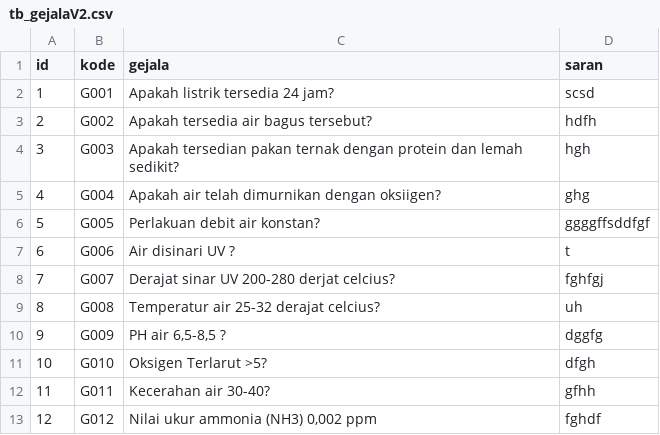
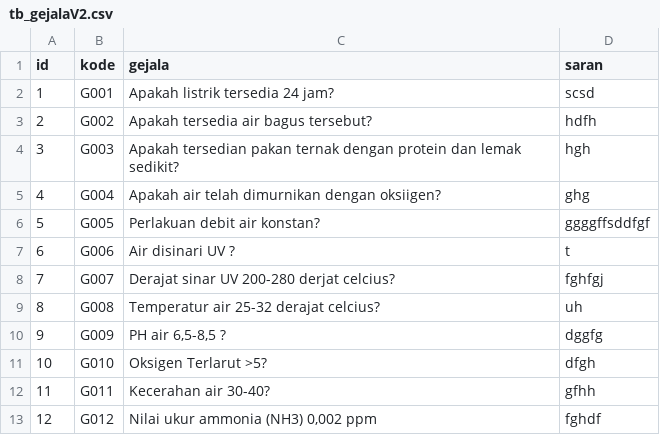
Before and after one commit to AceLysnd/SPRAS, a CSV file: tb_gejalaV2.csv, drawn as a sheet.

Commit message:
Update tb_gejalaV2.csv

```diff
--- a/tb_gejalaV2.csv
+++ b/tb_gejalaV2.csv
@@ -3,3 +3,3 @@
 2;G002;Apakah tersedia air bagus tersebut?;hdfh
-3;G003;Apakah tersedian pakan ternak dengan protein dan lemah sedikit?;hgh
+3;G003;Apakah tersedian pakan ternak dengan protein dan lemak sedikit?;hgh
 4;G004;Apakah air telah dimurnikan dengan oksiigen?;ghg
```
